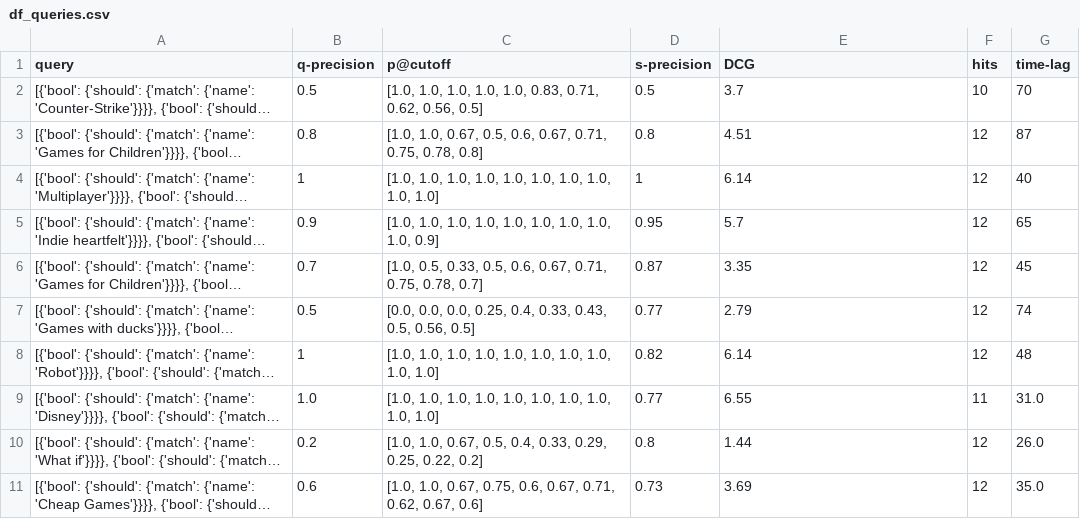
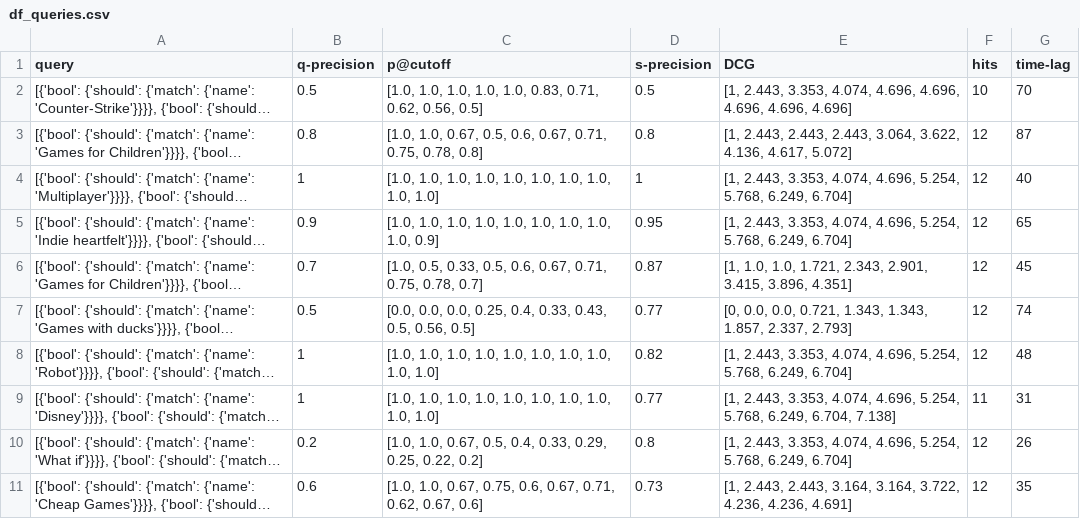
Before and after one commit to RussellSB/Stoogle, a CSV file: backend/evaluation/df_queries.csv, drawn as a sheet; long unchanged cells end in …; the diff names each change by its address in the sheet, - before the commit and + after, or states it on an @@ line.

Commit message:
updated csv

```diff
--- a/backend/evaluation/df_queries.csv
+++ b/backend/evaluation/df_queries.csv
-E2 (DCG): 3.7
+E2 (DCG): [1, 2.443, 3.353, 4.074, 4.696, 4.696, 4.696, 4.696, 4.696]
-E3 (DCG): 4.51
+E3 (DCG): [1, 2.443, 2.443, 2.443, 3.064, 3.622, 4.136, 4.617, 5.072]
-E4 (DCG): 6.14
+E4 (DCG): [1, 2.443, 3.353, 4.074, 4.696, 5.254, 5.768, 6.249, 6.704]
-E5 (DCG): 5.7
+E5 (DCG): [1, 2.443, 3.353, 4.074, 4.696, 5.254, 5.768, 6.249, 6.704]
-E6 (DCG): 3.35
+E6 (DCG): [1, 1.0, 1.0, 1.721, 2.343, 2.901, 3.415, 3.896, 4.351]
-E7 (DCG): 2.79
+E7 (DCG): [0, 0.0, 0.0, 0.721, 1.343, 1.343, 1.857, 2.337, 2.793]
-E8 (DCG): 6.14
+E8 (DCG): [1, 2.443, 3.353, 4.074, 4.696, 5.254, 5.768, 6.249, 6.704]
-B9 (q-precision): 1.0
+B9 (q-precision): 1
-E9 (DCG): 6.55
+E9 (DCG): [1, 2.443, 3.353, 4.074, 4.696, 5.254, 5.768, 6.249, 6.704, 7.138]
-G9 (time-lag): 31.0
+G9 (time-lag): 31
-E10 (DCG): 1.44
+E10 (DCG): [1, 2.443, 3.353, 4.074, 4.696, 5.254, 5.768, 6.249, 6.704]
-G10 (time-lag): 26.0
+G10 (time-lag): 26
-E11 (DCG): 3.69
+E11 (DCG): [1, 2.443, 2.443, 3.164, 3.164, 3.722, 4.236, 4.236, 4.691]
-G11 (time-lag): 35.0
+G11 (time-lag): 35
```
